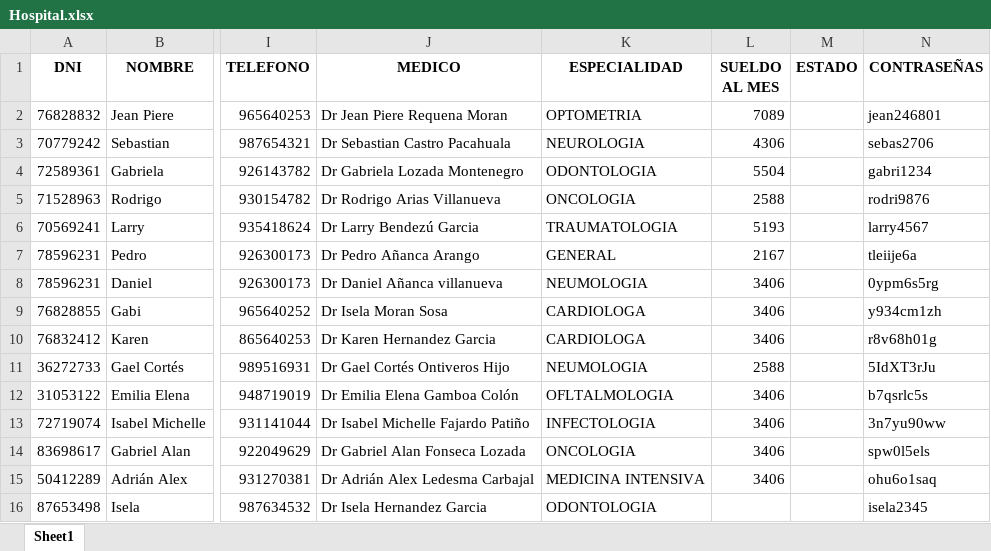
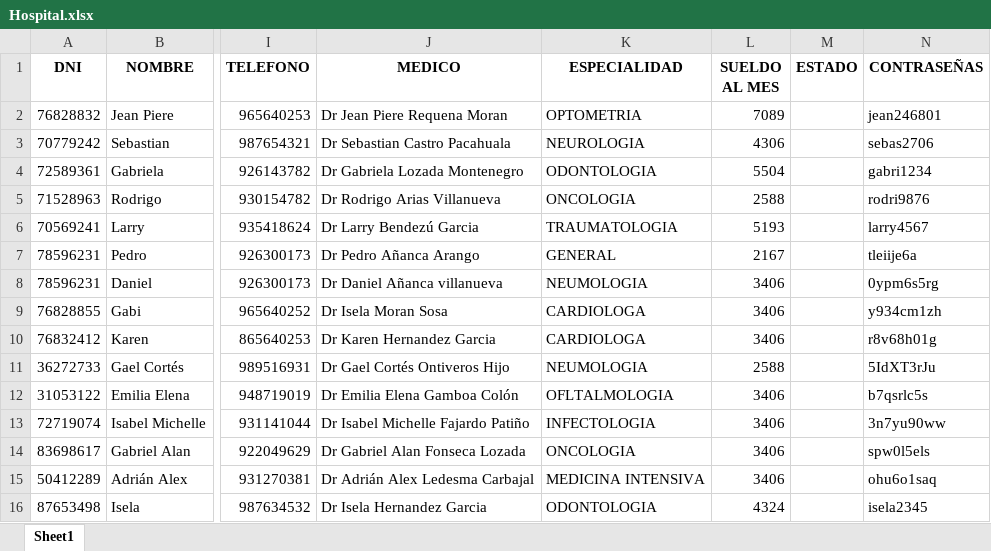
Before and after one commit to Sebas27061234/trabajo-2022, an Excel workbook: Hospital.xlsx, sheet Sheet1, drawn as a sheet; only a part is shown, gaps mark what is left out; values as stored, in another font and other column widths than the file's, no borders; the diff names each change by its address in the sheet, - before the commit and + after, or states it on an @@ line.

```diff
--- a/Hospital.xlsx (sheet Sheet1)
+++ b/Hospital.xlsx (sheet Sheet1)
-L16 (SUELDO AL MES): (empty)
+L16 (SUELDO AL MES): 4324
```
Also changed, not shown: 1 other file.
